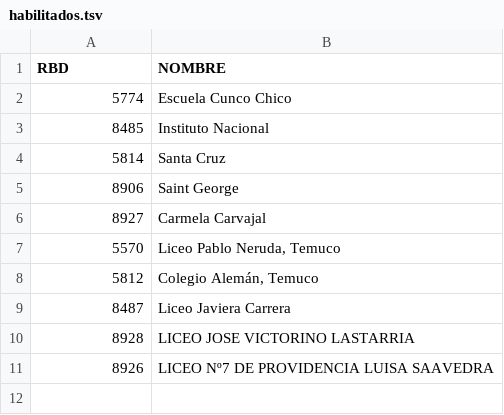
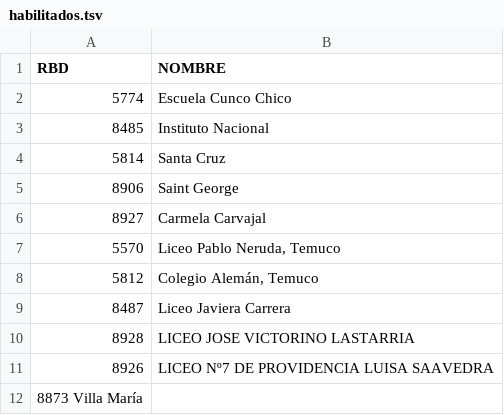
Before and after one commit to trayectorias/datosEstablecimientos, a TSV file: habilitados.tsv, drawn as a sheet; the diff names each change by its address in the sheet, - before the commit and + after, or states it on an @@ line.

```diff
--- a/habilitados.tsv
+++ b/habilitados.tsv
+row 12: 8873 Villa María
```
Also changed, not shown: 10 other files.
